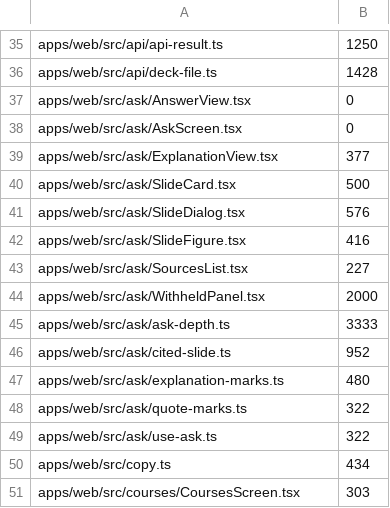
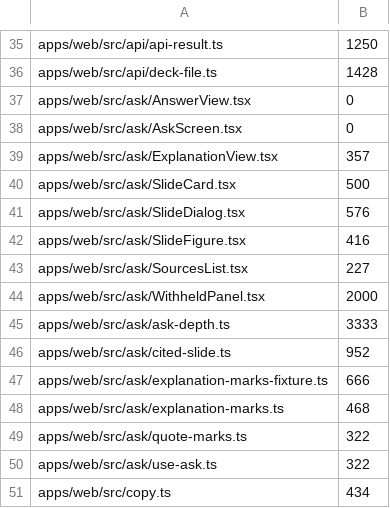
Before and after one commit to TomBennett-Lloyd/cram.ai, a TSV file: .claude/comment-density.baseline.tsv, drawn as a sheet; only a part is shown, gaps mark what is left out; the shorter side is filled out with more unchanged rows.

```diff
--- a/.claude/comment-density.baseline.tsv
+++ b/.claude/comment-density.baseline.tsv
@@ -38,3 +38,3 @@ apps/web/src/ask/AnswerView.tsx	0
 apps/web/src/ask/AskScreen.tsx	0
-apps/web/src/ask/ExplanationView.tsx	377
+apps/web/src/ask/ExplanationView.tsx	357
 apps/web/src/ask/SlideCard.tsx	500
@@ -46,3 +46,4 @@ apps/web/src/ask/ask-depth.ts	3333
 apps/web/src/ask/cited-slide.ts	952
-apps/web/src/ask/explanation-marks.ts	480
+apps/web/src/ask/explanation-marks-fixture.ts	666
+apps/web/src/ask/explanation-marks.ts	468
 apps/web/src/ask/quote-marks.ts	322
```
Also changed, not shown: 7 other files.
